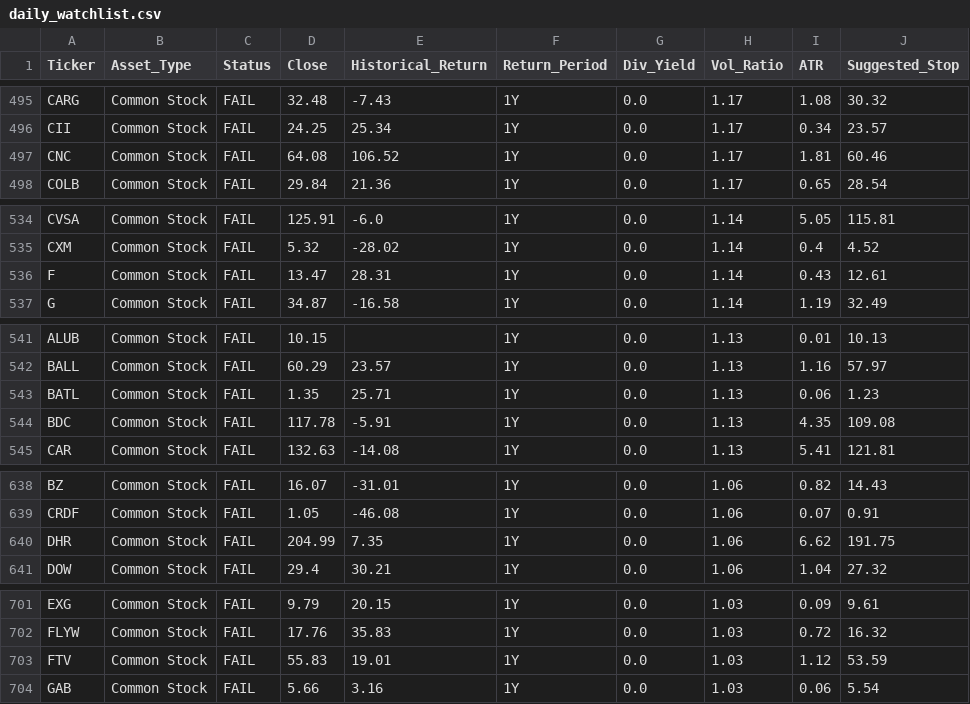
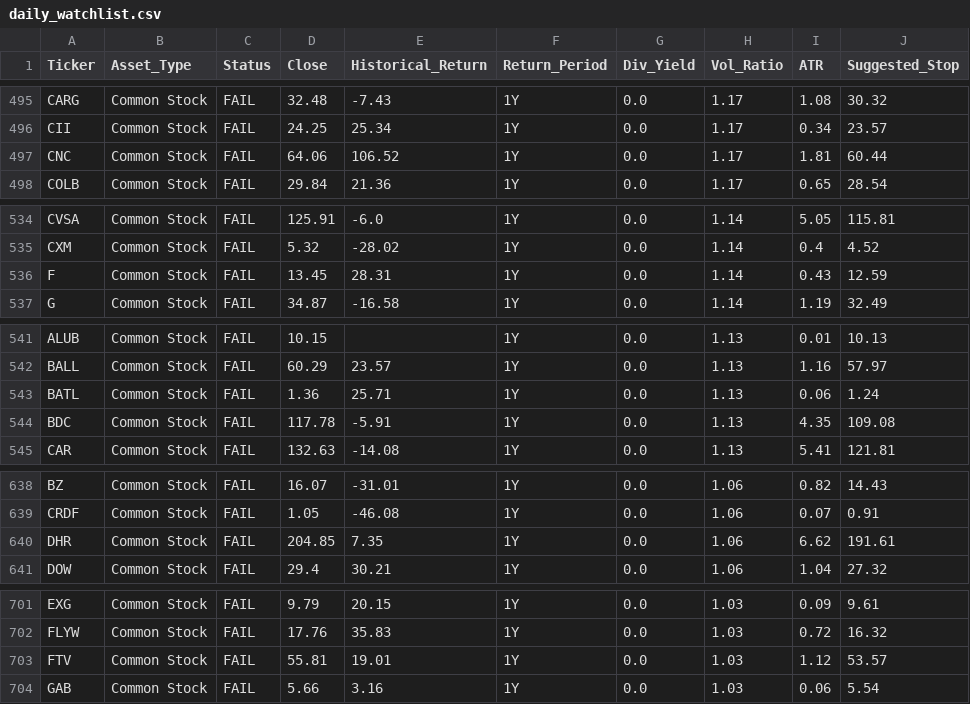
Before and after one commit to sippakorntwo-glitch/stock-dashboard, a CSV file: daily_watchlist.csv, drawn as a sheet; only a part is shown, gaps mark what is left out; the diff covers the shown part only.

```diff
--- a/daily_watchlist.csv
+++ b/daily_watchlist.csv
@@ -496,3 +496,3 @@ CARG,Common Stock,FAIL,32.48,-7.43,1Y,0.0,1.17,1.08,30.32
 CII,Common Stock,FAIL,24.25,25.34,1Y,0.0,1.17,0.34,23.57
-CNC,Common Stock,FAIL,64.08,106.52,1Y,0.0,1.17,1.81,60.46
+CNC,Common Stock,FAIL,64.06,106.52,1Y,0.0,1.17,1.81,60.44
 COLB,Common Stock,FAIL,29.84,21.36,1Y,0.0,1.17,0.65,28.54
@@ -535,3 +535,3 @@ CVSA,Common Stock,FAIL,125.91,-6.0,1Y,0.0,1.14,5.05,115.81
 CXM,Common Stock,FAIL,5.32,-28.02,1Y,0.0,1.14,0.4,4.52
-F,Common Stock,FAIL,13.47,28.31,1Y,0.0,1.14,0.43,12.61
+F,Common Stock,FAIL,13.45,28.31,1Y,0.0,1.14,0.43,12.59
 G,Common Stock,FAIL,34.87,-16.58,1Y,0.0,1.14,1.19,32.49
@@ -542,3 +542,3 @@ ALUB,Common Stock,FAIL,10.15,,1Y,0.0,1.13,0.01,10.13
 BALL,Common Stock,FAIL,60.29,23.57,1Y,0.0,1.13,1.16,57.97
-BATL,Common Stock,FAIL,1.35,25.71,1Y,0.0,1.13,0.06,1.23
+BATL,Common Stock,FAIL,1.36,25.71,1Y,0.0,1.13,0.06,1.24
 BDC,Common Stock,FAIL,117.78,-5.91,1Y,0.0,1.13,4.35,109.08
@@ -639,3 +639,3 @@ BZ,Common Stock,FAIL,16.07,-31.01,1Y,0.0,1.06,0.82,14.43
 CRDF,Common Stock,FAIL,1.05,-46.08,1Y,0.0,1.06,0.07,0.91
-DHR,Common Stock,FAIL,204.99,7.35,1Y,0.0,1.06,6.62,191.75
+DHR,Common Stock,FAIL,204.85,7.35,1Y,0.0,1.06,6.62,191.61
 DOW,Common Stock,FAIL,29.4,30.21,1Y,0.0,1.06,1.04,27.32
@@ -702,3 +702,3 @@ EXG,Common Stock,FAIL,9.79,20.15,1Y,0.0,1.03,0.09,9.61
 FLYW,Common Stock,FAIL,17.76,35.83,1Y,0.0,1.03,0.72,16.32
-FTV,Common Stock,FAIL,55.83,19.01,1Y,0.0,1.03,1.12,53.59
+FTV,Common Stock,FAIL,55.81,19.01,1Y,0.0,1.03,1.12,53.57
 GAB,Common Stock,FAIL,5.66,3.16,1Y,0.0,1.03,0.06,5.54
```
Also changed, not shown: 52 edited cells elsewhere in this file.
